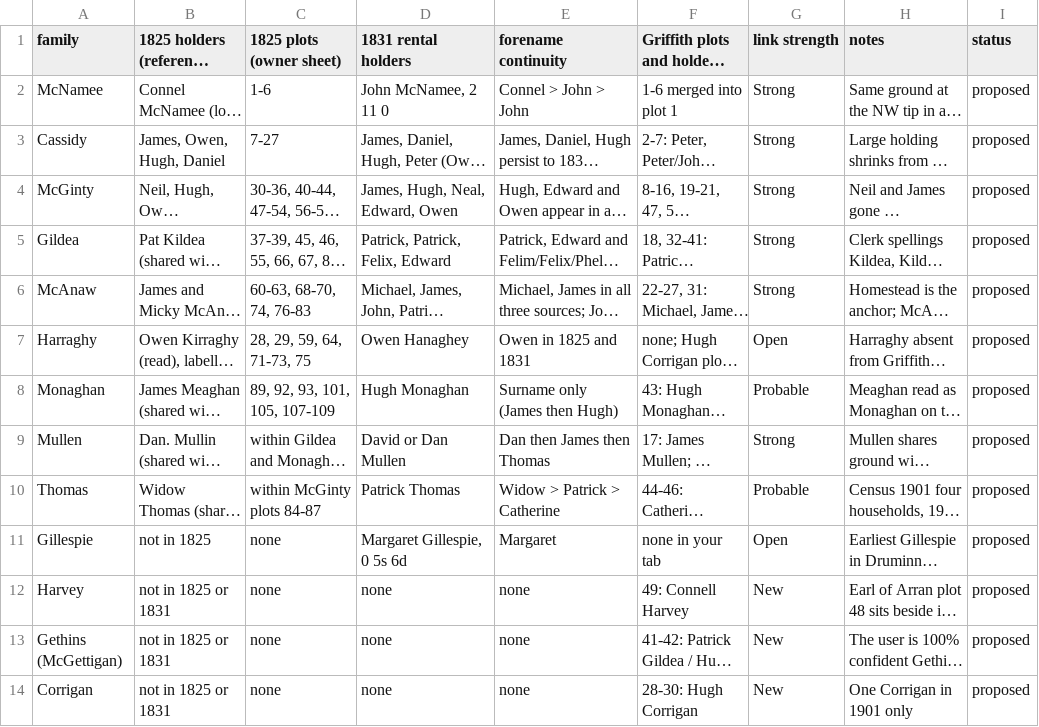
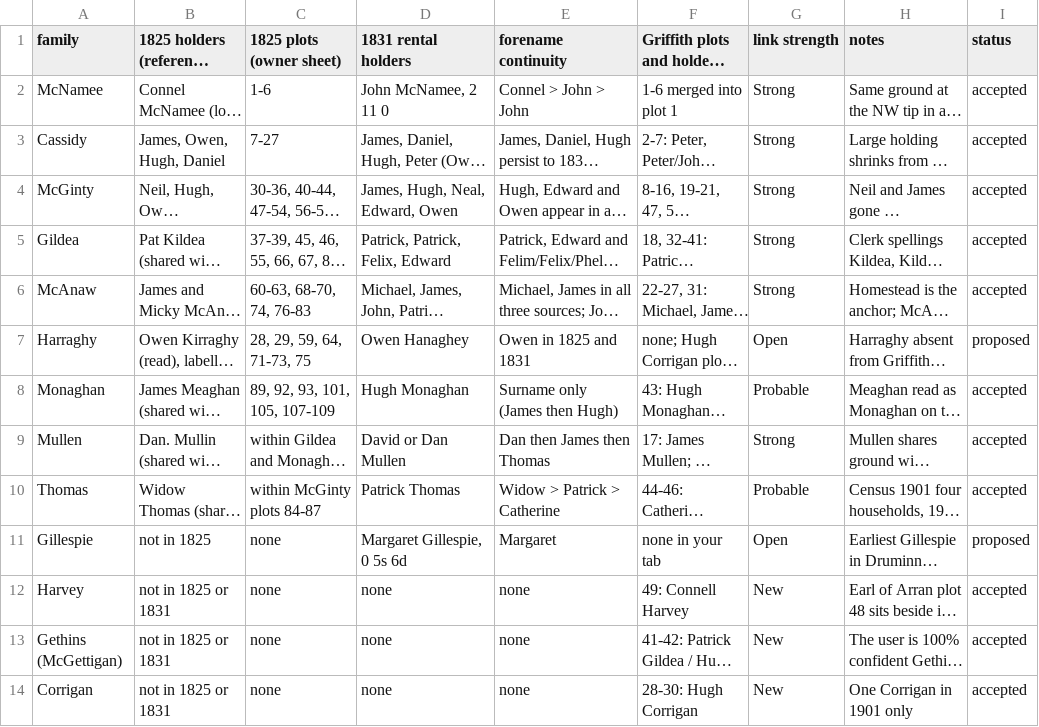
Before and after one commit to mjsmulligan/donegal-townlands, a CSV file: data/research/associations/druminnin_holdings_crosswalk.csv, drawn as a sheet; long unchanged cells end in …; the diff names each change by its address in the sheet, - before the commit and + after, or states it on an @@ line.

```diff
--- a/data/research/associations/druminnin_holdings_crosswalk.csv
+++ b/data/research/associations/druminnin_holdings_crosswalk.csv
-I2:I6 (status): proposed
+I2:I6 (status): accepted
-I8:I10 (status): proposed
+I8:I10 (status): accepted
-I12:I14 (status): proposed
+I12:I14 (status): accepted
```
Also changed, not shown: 11 other files.
